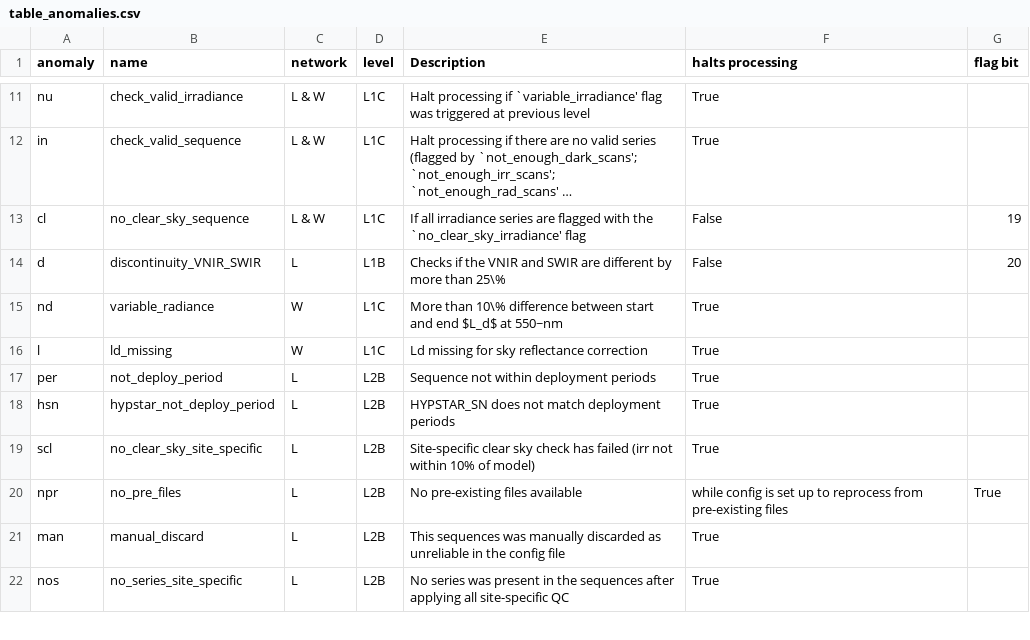
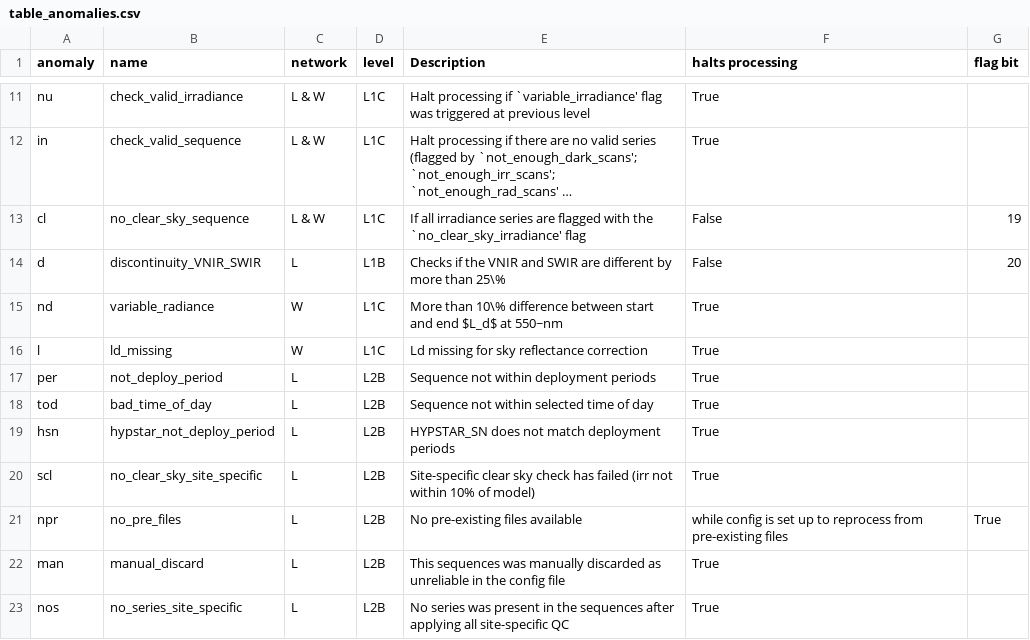
Before and after one commit to HYPERNETS/hypernets_processor, a CSV file: docs/sphinx/content/atbd/products/table_anomalies.csv, drawn as a sheet; only a part is shown, gaps mark what is left out; long unchanged cells end in ….

```diff
--- a/docs/sphinx/content/atbd/products/table_anomalies.csv
+++ b/docs/sphinx/content/atbd/products/table_anomalies.csv
@@ -17,2 +17,3 @@ l, ld_missing, W , L1C , Ld missing for sky reflectance correction, True,
 per, not_deploy_period, L , L2B , Sequence not within deployment periods, True,
+tod, bad_time_of_day, L , L2B , Sequence not within selected time of day, True,
 hsn, hypstar_not_deploy_period, L , L2B , HYPSTAR_SN does not match deployment periods, True,
```
Also changed, not shown: docs/sphinx/content/atbd/products/table_flags_common.csv, docs/sphinx/content/atbd/products/table_flags_water.csv, 7 other files.
